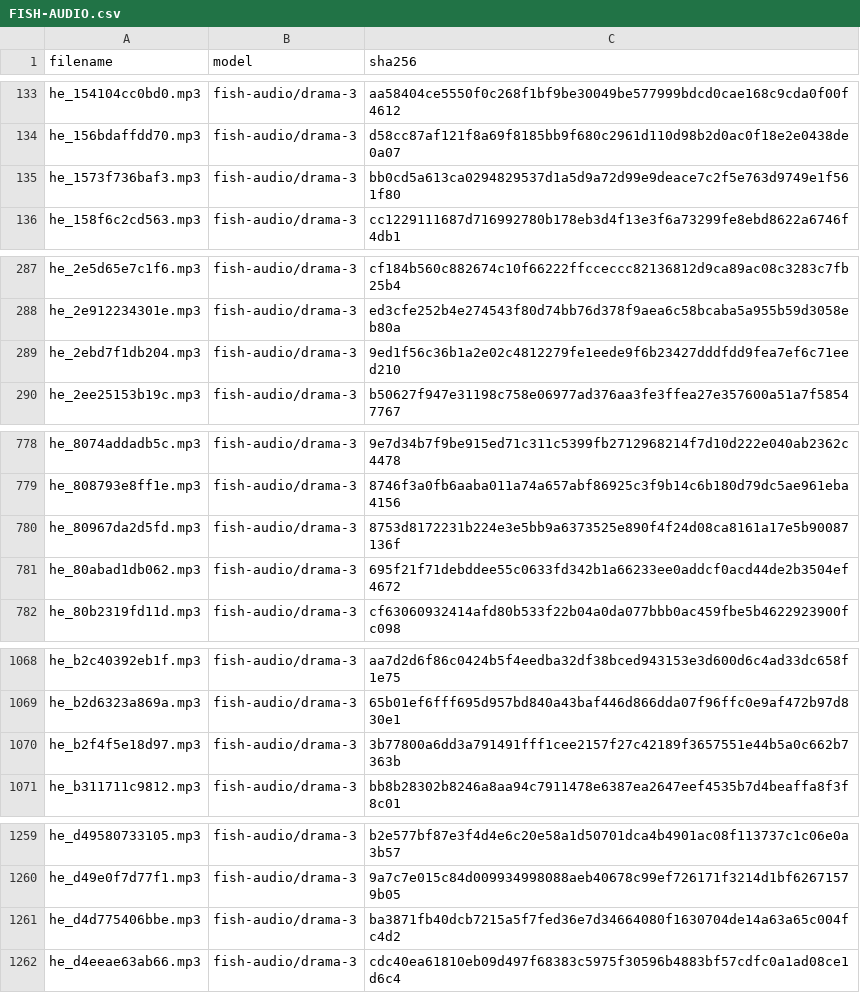
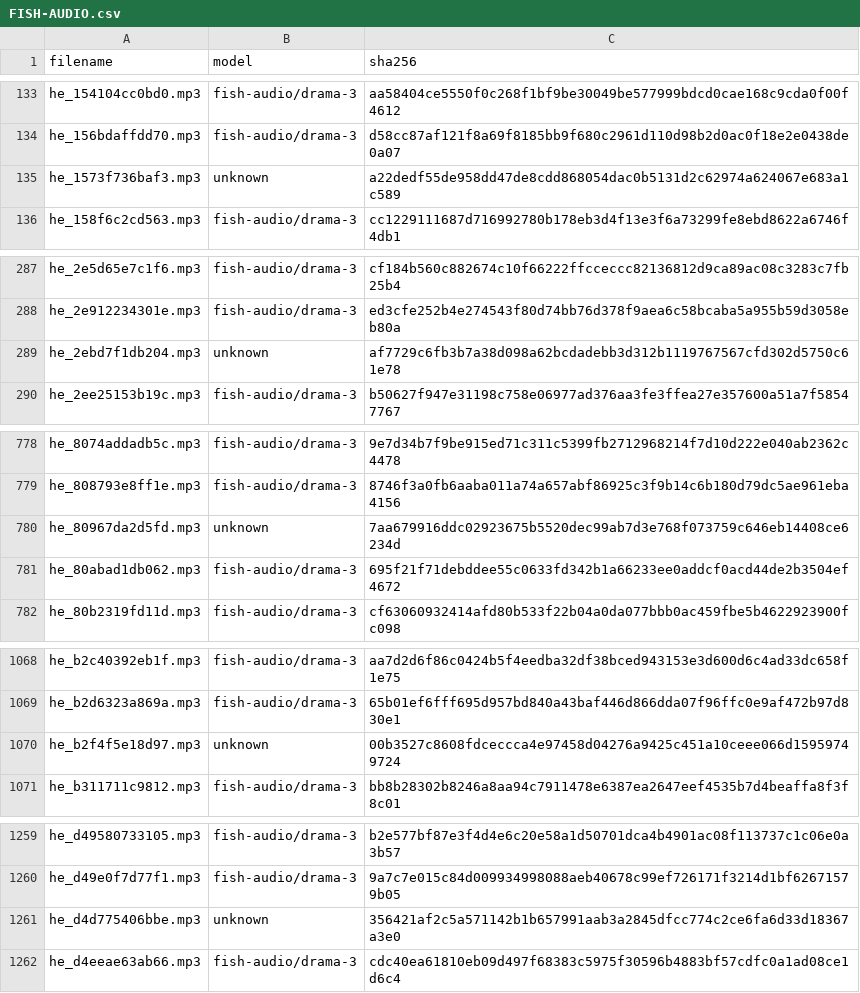
Before and after one commit to xxm-666/Alef, a CSV file: public/audio/FISH-AUDIO.csv, drawn as a sheet; only a part is shown, gaps mark what is left out; the diff covers the shown part only.

```diff
--- a/public/audio/FISH-AUDIO.csv
+++ b/public/audio/FISH-AUDIO.csv
@@ -134,3 +134,3 @@ he_154104cc0bd0.mp3,fish-audio/drama-3,aa58404ce5550f0c268f1bf9be30049be577999bd
 he_156bdaffdd70.mp3,fish-audio/drama-3,d58cc87af121f8a69f8185bb9f680c2961d110d98b2d0ac0f18e2e0438de0a07
-he_1573f736baf3.mp3,fish-audio/drama-3,bb0cd5a613ca0294829537d1a5d9a72d99e9deace7c2f5e763d9749e1f561f80
+he_1573f736baf3.mp3,unknown,a22dedf55de958dd47de8cdd868054dac0b5131d2c62974a624067e683a1c589
 he_158f6c2cd563.mp3,fish-audio/drama-3,cc1229111687d716992780b178eb3d4f13e3f6a73299fe8ebd8622a6746f4db1
@@ -288,3 +288,3 @@ he_2e5d65e7c1f6.mp3,fish-audio/drama-3,cf184b560c882674c10f66222ffcceccc82136812
 he_2e912234301e.mp3,fish-audio/drama-3,ed3cfe252b4e274543f80d74bb76d378f9aea6c58bcaba5a955b59d3058eb80a
-he_2ebd7f1db204.mp3,fish-audio/drama-3,9ed1f56c36b1a2e02c4812279fe1eede9f6b23427dddfdd9fea7ef6c71eed210
+he_2ebd7f1db204.mp3,unknown,af7729c6fb3b7a38d098a62bcdadebb3d312b1119767567cfd302d5750c61e78
 he_2ee25153b19c.mp3,fish-audio/drama-3,b50627f947e31198c758e06977ad376aa3fe3ffea27e357600a51a7f58547767
@@ -779,3 +779,3 @@ he_8074addadb5c.mp3,fish-audio/drama-3,9e7d34b7f9be915ed71c311c5399fb2712968214f
 he_808793e8ff1e.mp3,fish-audio/drama-3,8746f3a0fb6aaba011a74a657abf86925c3f9b14c6b180d79dc5ae961eba4156
-he_80967da2d5fd.mp3,fish-audio/drama-3,8753d8172231b224e3e5bb9a6373525e890f4f24d08ca8161a17e5b90087136f
+he_80967da2d5fd.mp3,unknown,7aa679916ddc02923675b5520dec99ab7d3e768f073759c646eb14408ce6234d
 he_80abad1db062.mp3,fish-audio/drama-3,695f21f71debddee55c0633fd342b1a66233ee0addcf0acd44de2b3504ef4672
@@ -1069,3 +1069,3 @@ he_b2c40392eb1f.mp3,fish-audio/drama-3,aa7d2d6f86c0424b5f4eedba32df38bced943153e
 he_b2d6323a869a.mp3,fish-audio/drama-3,65b01ef6fff695d957bd840a43baf446d866dda07f96ffc0e9af472b97d830e1
-he_b2f4f5e18d97.mp3,fish-audio/drama-3,3b77800a6dd3a791491fff1cee2157f27c42189f3657551e44b5a0c662b7363b
+he_b2f4f5e18d97.mp3,unknown,00b3527c8608fdceccca4e97458d04276a9425c451a10ceee066d15959749724
 he_b311711c9812.mp3,fish-audio/drama-3,bb8b28302b8246a8aa94c7911478e6387ea2647eef4535b7d4beaffa8f3f8c01
@@ -1260,3 +1260,3 @@ he_d49580733105.mp3,fish-audio/drama-3,b2e577bf87e3f4d4e6c20e58a1d50701dca4b4901
 he_d49e0f7d77f1.mp3,fish-audio/drama-3,9a7c7e015c84d009934998088aeb40678c99ef726171f3214d1bf62671579b05
-he_d4d775406bbe.mp3,fish-audio/drama-3,ba3871fb40dcb7215a5f7fed36e7d34664080f1630704de14a63a65c004fc4d2
+he_d4d775406bbe.mp3,unknown,356421af2c5a571142b1b657991aab3a2845dfcc774c2ce6fa6d33d18367a3e0
 he_d4eeae63ab66.mp3,fish-audio/drama-3,cdc40ea61810eb09d497f68383c5975f30596b4883bf57cdfc0a1ad08ce1d6c4
```
Also changed, not shown: 2 edited cells elsewhere in this file, 7 other files.
